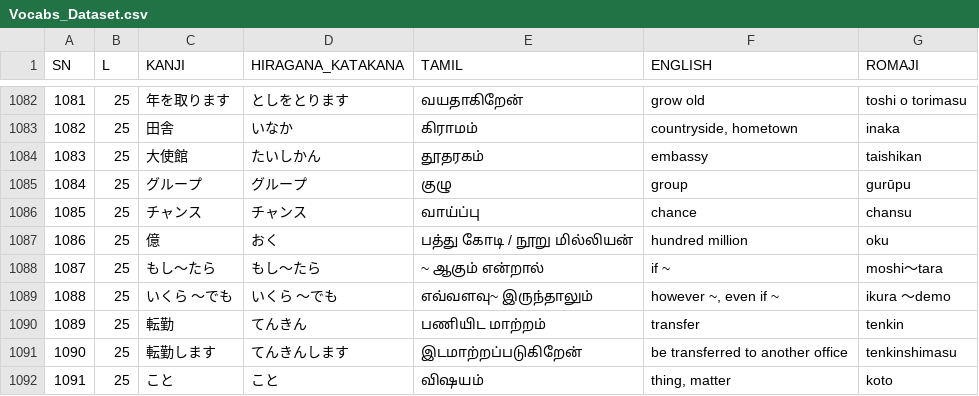
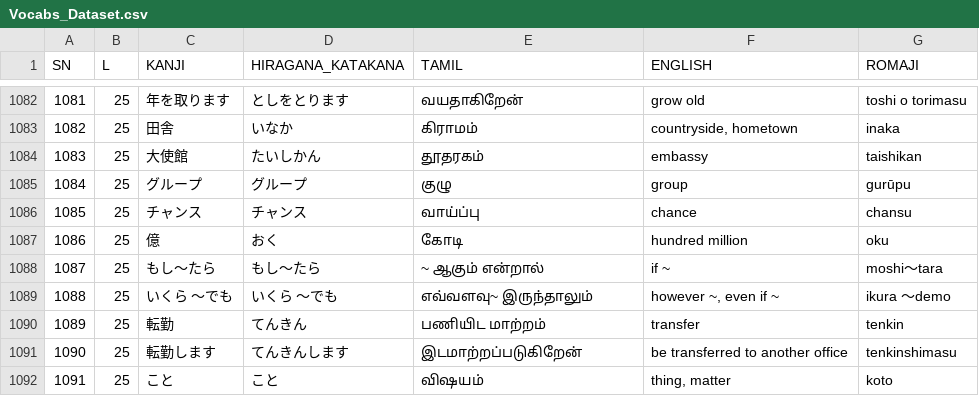
Before and after one commit to naga2hands/Learn_Japanese, a CSV file: Dataset/Vocabs_Dataset.csv, drawn as a sheet; only a part is shown, gaps mark what is left out.

Commit message:
Fix translation for "億" in Vocabs_Dataset.csv from "பத்து கோடி / நூறு மில்லியன்" to "கோடி"

```diff
--- a/Dataset/Vocabs_Dataset.csv
+++ b/Dataset/Vocabs_Dataset.csv
@@ -1086,3 +1086,3 @@
 1085,25,チャンス,チャンス,வாய்ப்பு,chance,chansu
-1086,25,億,おく,பத்து கோடி / நூறு மில்லியன்,hundred million,oku
+1086,25,億,おく,கோடி,hundred million,oku
 1087,25,もし～たら,もし～たら,~ ஆகும் என்றால்,if ~,moshi～tara
```
Also changed, not shown: Dataset/Grammar_Notes.csv, 1 other file.
